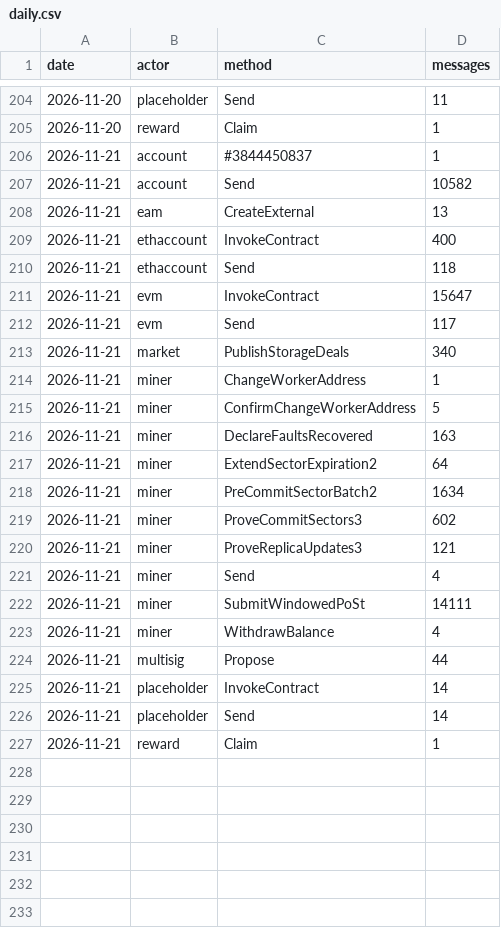
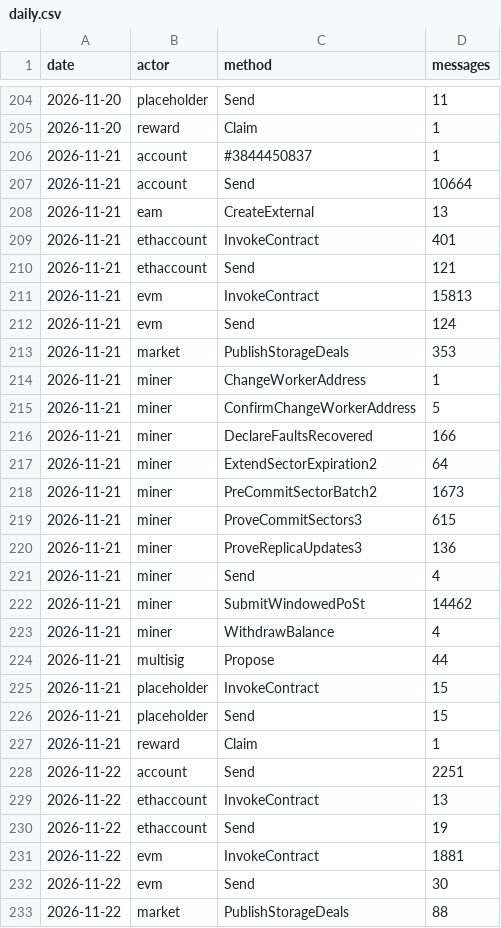
Before and after one commit to dire-states/filecoin-message-mix-data-main, a CSV file: daily.csv, drawn as a sheet; only a part is shown, gaps mark what is left out; the diff covers the shown part only.

```diff
--- a/daily.csv
+++ b/daily.csv
@@ -206,22 +206,28 @@ date,actor,method,messages
 2026-11-21,account,#3844450837,1
-2026-11-21,account,Send,10582
+2026-11-21,account,Send,10664
 2026-11-21,eam,CreateExternal,13
-2026-11-21,ethaccount,InvokeContract,400
-2026-11-21,ethaccount,Send,118
-2026-11-21,evm,InvokeContract,15647
-2026-11-21,evm,Send,117
-2026-11-21,market,PublishStorageDeals,340
+2026-11-21,ethaccount,InvokeContract,401
+2026-11-21,ethaccount,Send,121
+2026-11-21,evm,InvokeContract,15813
+2026-11-21,evm,Send,124
+2026-11-21,market,PublishStorageDeals,353
 2026-11-21,miner,ChangeWorkerAddress,1
 2026-11-21,miner,ConfirmChangeWorkerAddress,5
-2026-11-21,miner,DeclareFaultsRecovered,163
+2026-11-21,miner,DeclareFaultsRecovered,166
 2026-11-21,miner,ExtendSectorExpiration2,64
-2026-11-21,miner,PreCommitSectorBatch2,1634
-2026-11-21,miner,ProveCommitSectors3,602
-2026-11-21,miner,ProveReplicaUpdates3,121
+2026-11-21,miner,PreCommitSectorBatch2,1673
+2026-11-21,miner,ProveCommitSectors3,615
+2026-11-21,miner,ProveReplicaUpdates3,136
 2026-11-21,miner,Send,4
-2026-11-21,miner,SubmitWindowedPoSt,14111
+2026-11-21,miner,SubmitWindowedPoSt,14462
 2026-11-21,miner,WithdrawBalance,4
 2026-11-21,multisig,Propose,44
-2026-11-21,placeholder,InvokeContract,14
-2026-11-21,placeholder,Send,14
+2026-11-21,placeholder,InvokeContract,15
+2026-11-21,placeholder,Send,15
 2026-11-21,reward,Claim,1
+2026-11-22,account,Send,2251
+2026-11-22,ethaccount,InvokeContract,13
+2026-11-22,ethaccount,Send,19
+2026-11-22,evm,InvokeContract,1881
+2026-11-22,evm,Send,30
+2026-11-22,market,PublishStorageDeals,88
```
Also changed, not shown: 11 added rows elsewhere in this file, days/2026/11/2026-11-21.csv, 3 other files.
